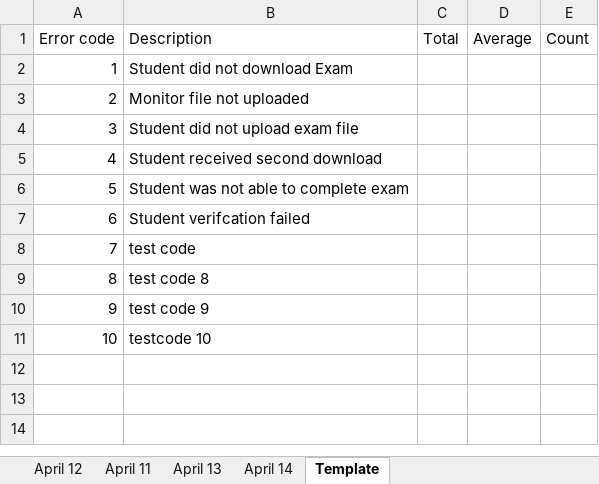
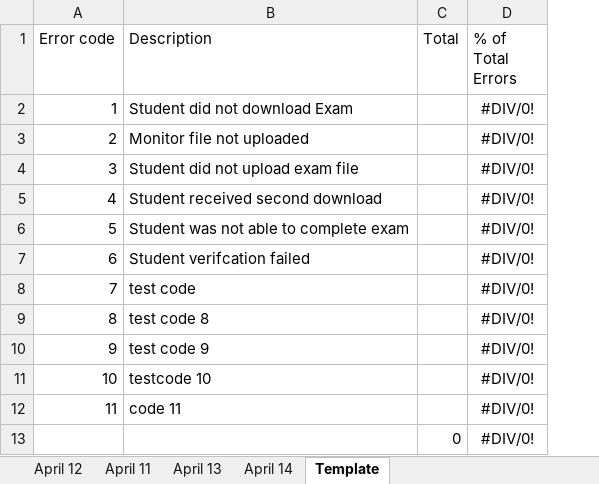
Before and after one commit to shnarobe/DataVisualization, an Excel workbook: DataVisualize.xlsm, sheet Template, drawn as a sheet; values as stored, in another font and other column widths than the file's, no borders; table styles not drawn; removed rows and columns are numbered as before the commit, all else as after; the diff names each change by its address in the sheet, - before the commit and + after, or states it on an @@ line.

```diff
--- a/DataVisualize.xlsm (sheet Template)
+++ b/DataVisualize.xlsm (sheet Template)
-column D (Average), empty
-column E (Count), empty
+column D (% of Total Errors), rows 2-11: all #DIV/0!
+row 12: 11 | code 11 |  | #DIV/0!
+row 13:  |  | 0 | #DIV/0!
```
Also changed, not shown: VisualizeTest.xlsx.
